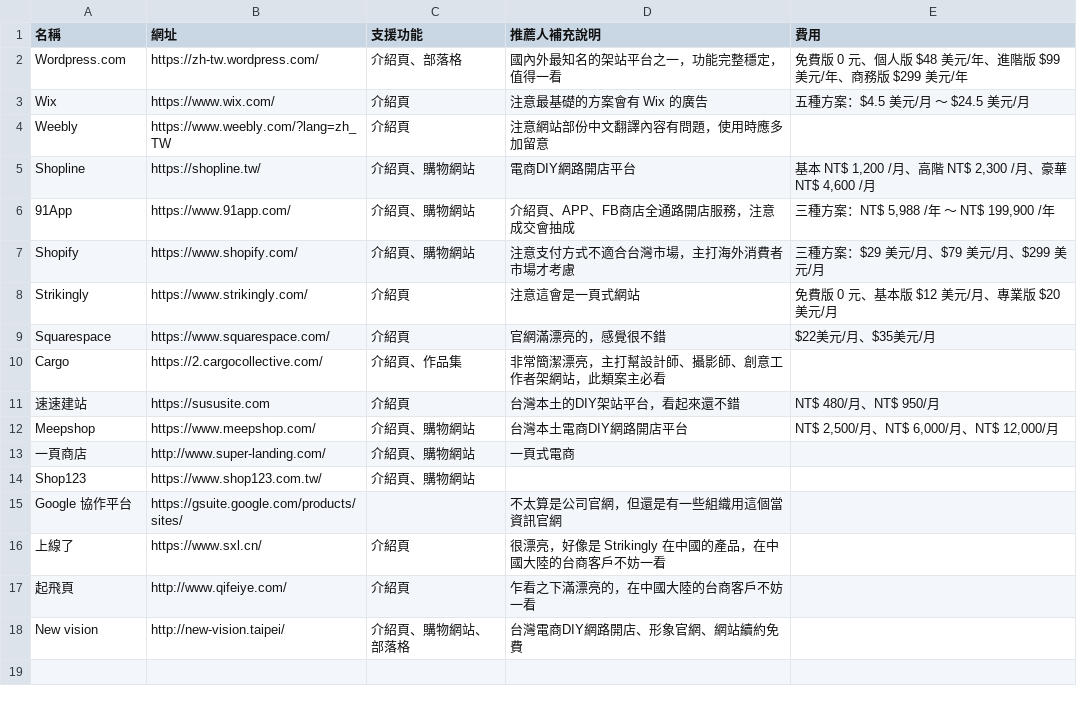
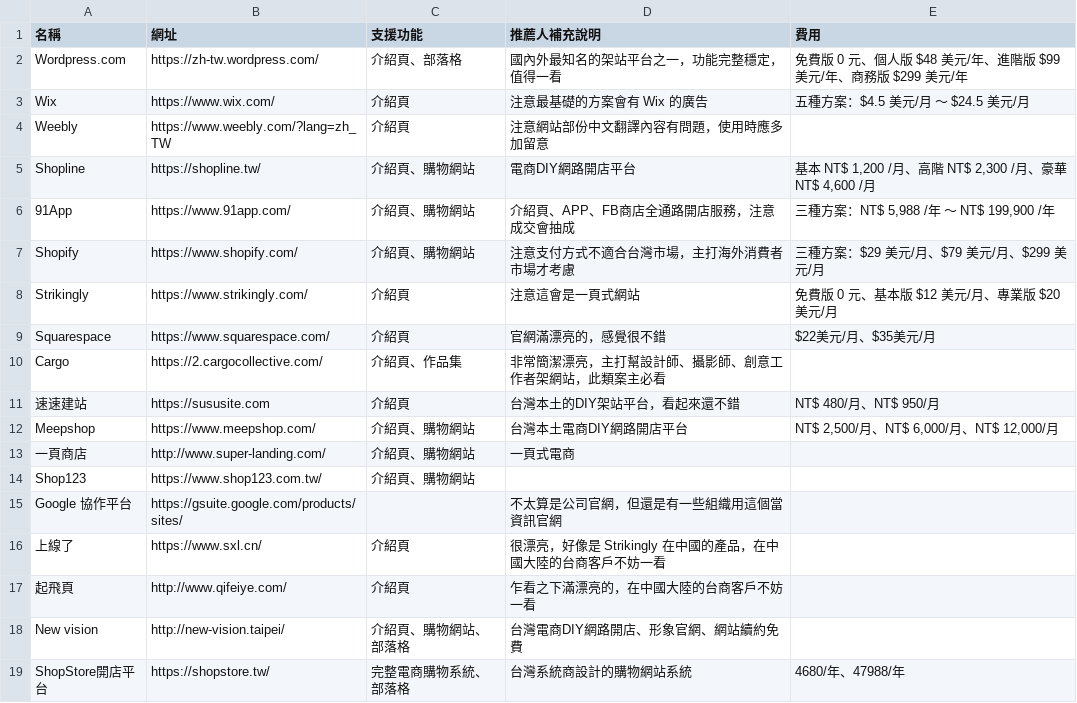
Before and after one commit to howtomakeaturn/makewebsites, a CSV file: storage/app/latest/services.csv, drawn as a sheet; the diff names each change by its address in the sheet, - before the commit and + after, or states it on an @@ line.

Commit message:
Update services.csv
新增shopstore平台

```diff
--- a/storage/app/latest/services.csv
+++ b/storage/app/latest/services.csv
+row 19: ShopStore開店平台 | https://shopstore.tw/ | 完整電商購物系統、部落格 | 台灣系統商設計的購物網站系統 | 4680/年、47988/年
```
